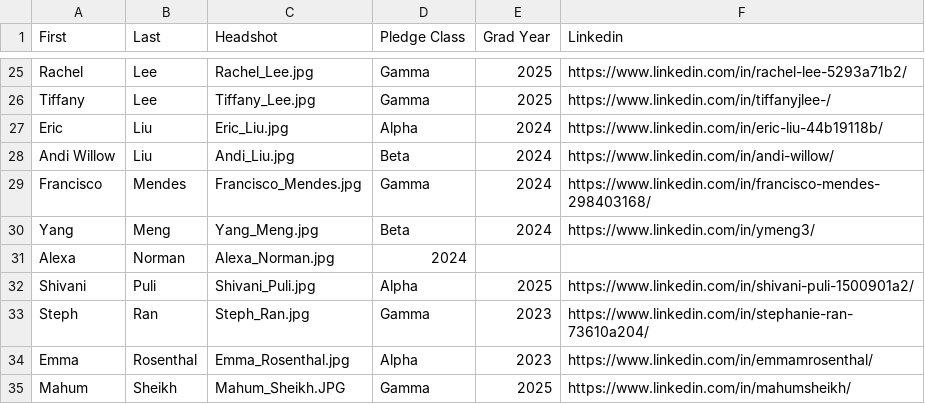
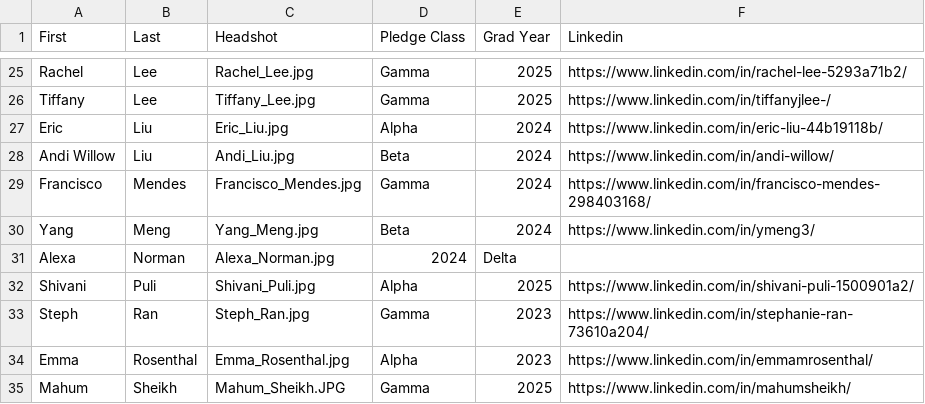
Before and after one commit to KTP-UChicago/website, a CSV file: assets/memberList.csv, drawn as a sheet; only a part is shown, gaps mark what is left out.

```diff
--- a/assets/memberList.csv
+++ b/assets/memberList.csv
@@ -30,3 +30,3 @@ Francisco,Mendes,Francisco_Mendes.jpg,Gamma,2024,https://www.linkedin.com/in/fra
 Yang,Meng,Yang_Meng.jpg,Beta,2024,https://www.linkedin.com/in/ymeng3/
-Alexa, Norman, Alexa_Norman.jpg, 2024
+Alexa, Norman, Alexa_Norman.jpg, 2024, Delta
 Shivani,Puli,Shivani_Puli.jpg,Alpha,2025,https://www.linkedin.com/in/shivani-puli-1500901a2/
```
Also changed, not shown: 4 other files.
